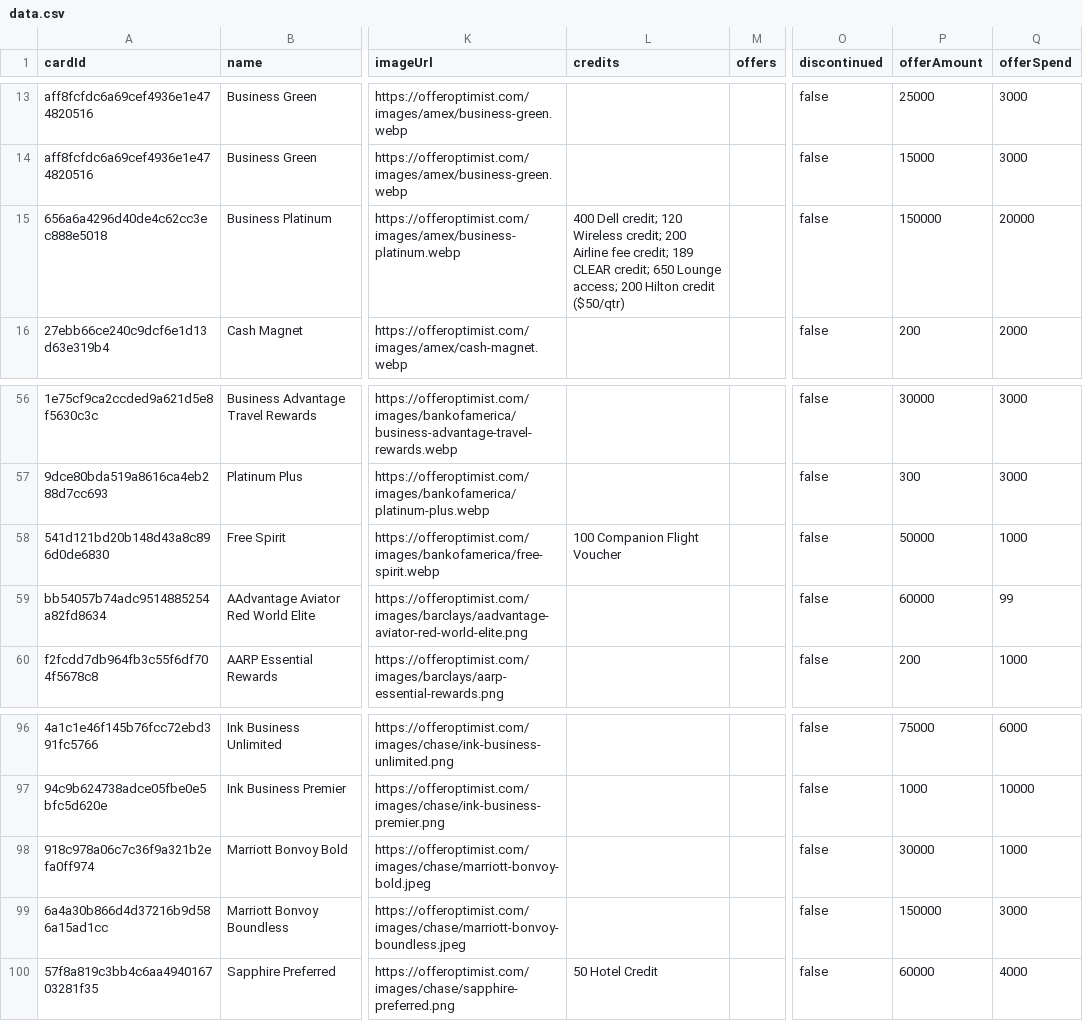
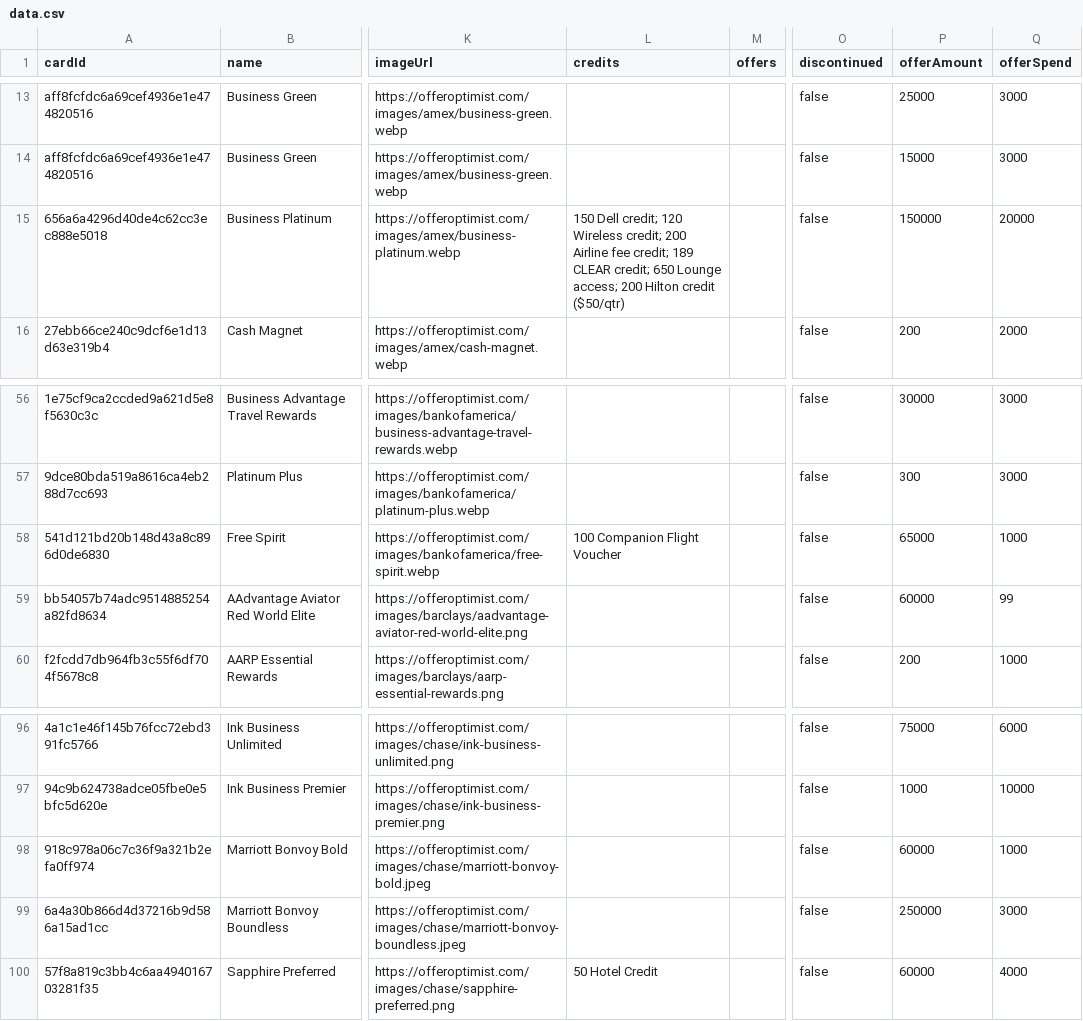
Before and after one commit to andenacitelli/credit-card-bonuses-api, a CSV file: exports/data.csv, drawn as a sheet; only a part is shown, gaps mark what is left out; the diff names each change by its address in the sheet, - before the commit and + after, or states it on an @@ line.

Commit message:
Updates: Biz Plat Dell devaluation, Free Spirit 65k, Bonvoy Bold / Boundless

```diff
--- a/exports/data.csv
+++ b/exports/data.csv
-L15 (credits): 400 Dell credit;…
+L15 (credits): 150 Dell credit;…
-P58 (offerAmount): 50000
+P58 (offerAmount): 65000
-P98 (offerAmount): 30000
+P98 (offerAmount): 60000
-P99 (offerAmount): 150000
+P99 (offerAmount): 250000
```
Also changed, not shown: 5 other files.
